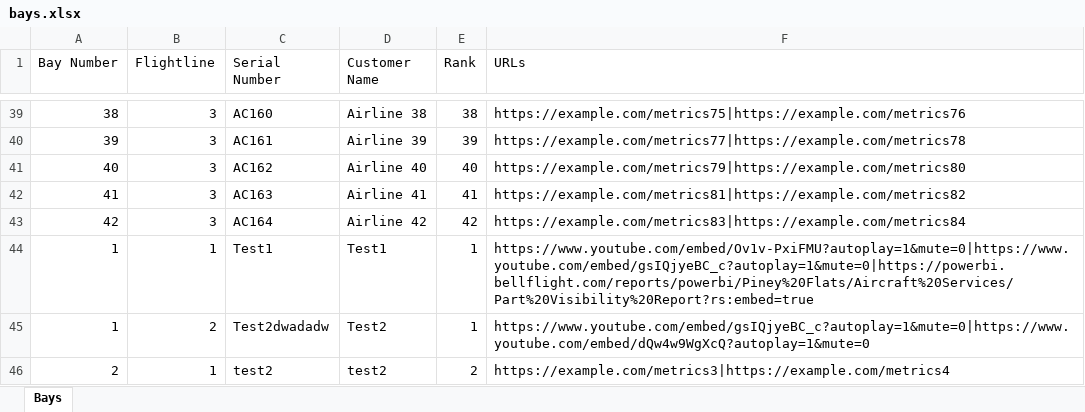
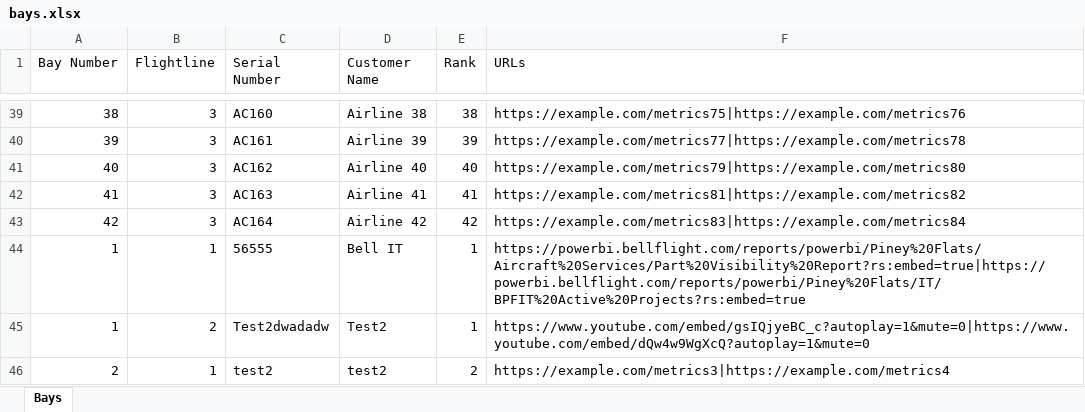
Before and after one commit to ibbobud/whirlybird, an Excel workbook: data/bays.xlsx, sheet Bays, drawn as a sheet; only a part is shown, gaps mark what is left out; values as stored, in another font and other column widths than the file's, no borders; the diff names each change by its address in the sheet, - before the commit and + after, or states it on an @@ line.

```diff
--- a/data/bays.xlsx (sheet Bays)
+++ b/data/bays.xlsx (sheet Bays)
-C44 (Serial Number): Test1
+C44 (Serial Number): 56555
-D44 (Customer Name): Test1
+D44 (Customer Name): Bell IT
-F44 (URLs): https://www.youtube.com/embed/Ov1v-PxiFMU?autoplay=1&mute=0|https://www.youtube.com/embed/gsIQjyeBC_c?autoplay=1&mute=0|https://powerbi.bellflight.com/reports/powerbi/Piney%20Flats/Aircraft%20Services/Part%20Visibility%20Report?rs:embed=true
+F44 (URLs): https://powerbi.bellflight.com/reports/powerbi/Piney%20Flats/Aircraft%20Services/Part%20Visibility%20Report?rs:embed=true|https://powerbi.bellflight.com/reports/powerbi/Piney%20Flats/IT/BPFIT%20Active%20Projects?rs:embed=true
```
Also changed, not shown: 3 other files.
